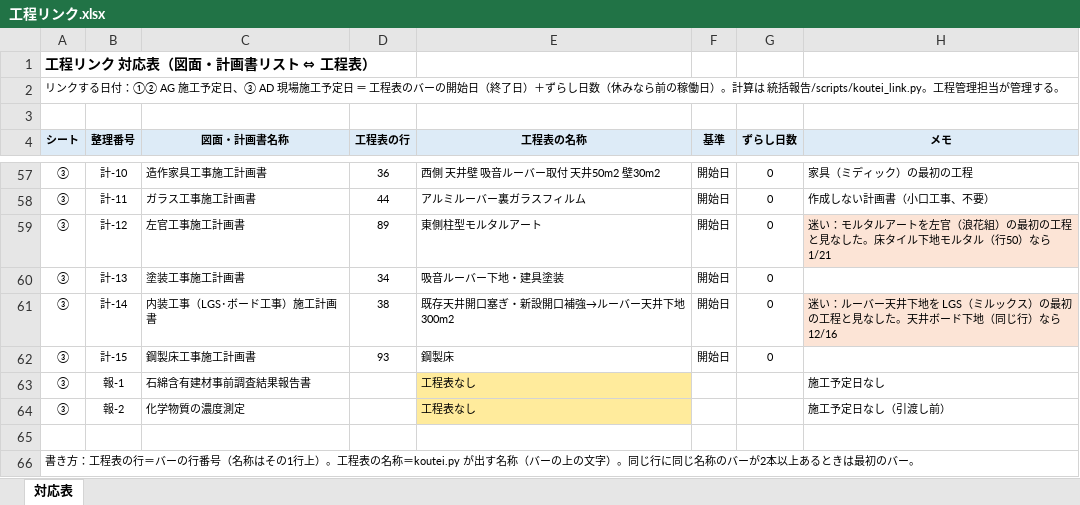
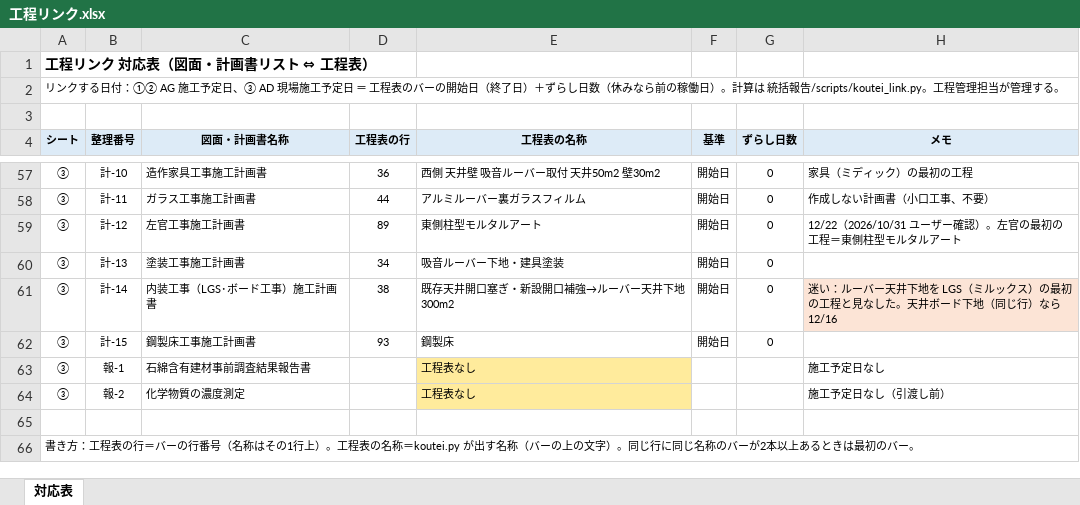
Before and after one commit to tutomukoyama1026-cpu/test-repo, an Excel workbook: 椙山改修/工程リンク.xlsx, sheet 対応表, drawn as a sheet; only a part is shown, gaps mark what is left out; values as stored, in another font and other column widths than the file's, no borders; the diff names each change by its address in the sheet, - before the commit and + after, or states it on an @@ line.

```diff
--- a/椙山改修/工程リンク.xlsx (sheet 対応表)
+++ b/椙山改修/工程リンク.xlsx (sheet 対応表)
-H59 (メモ): 迷い：モルタルアートを左官（浪花組）の最初の工程と見なした。床タイル下地モルタル（行50）なら 1/21
+H59 (メモ): 12/22（2026/10/31 ユーザー確認）。左官の最初の工程＝東側柱型モルタルアート
-H59 fill: #FCE4D6
+H59 fill: none
```
